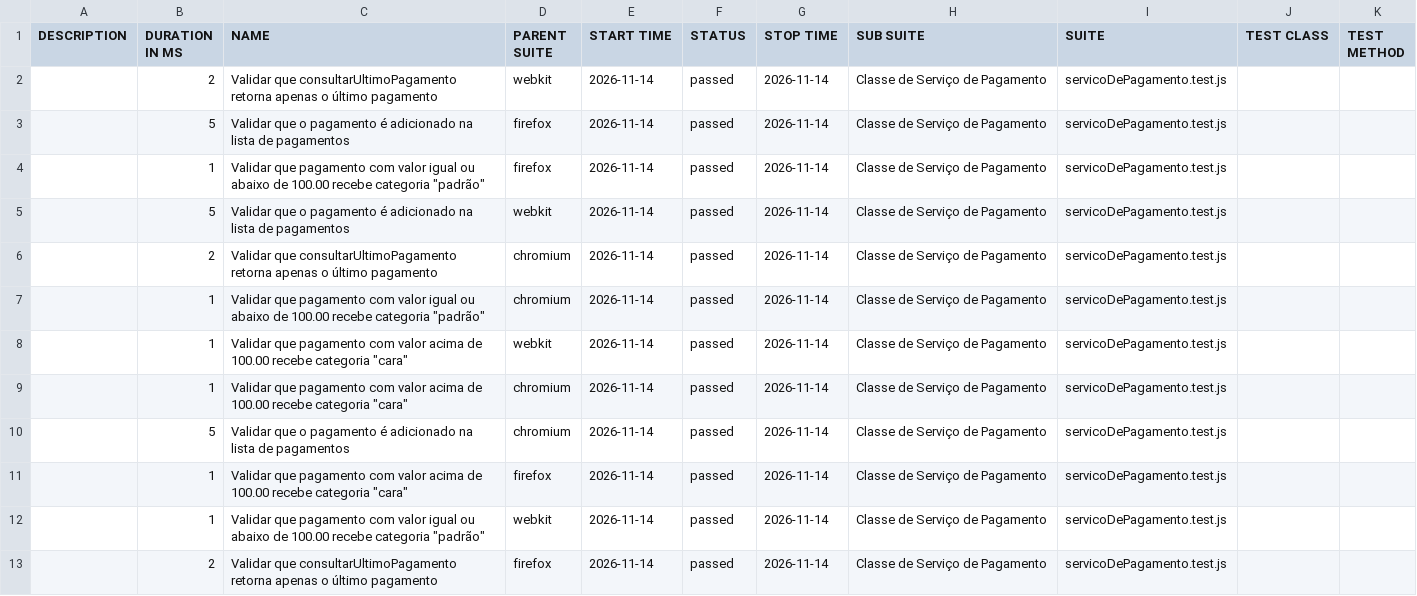
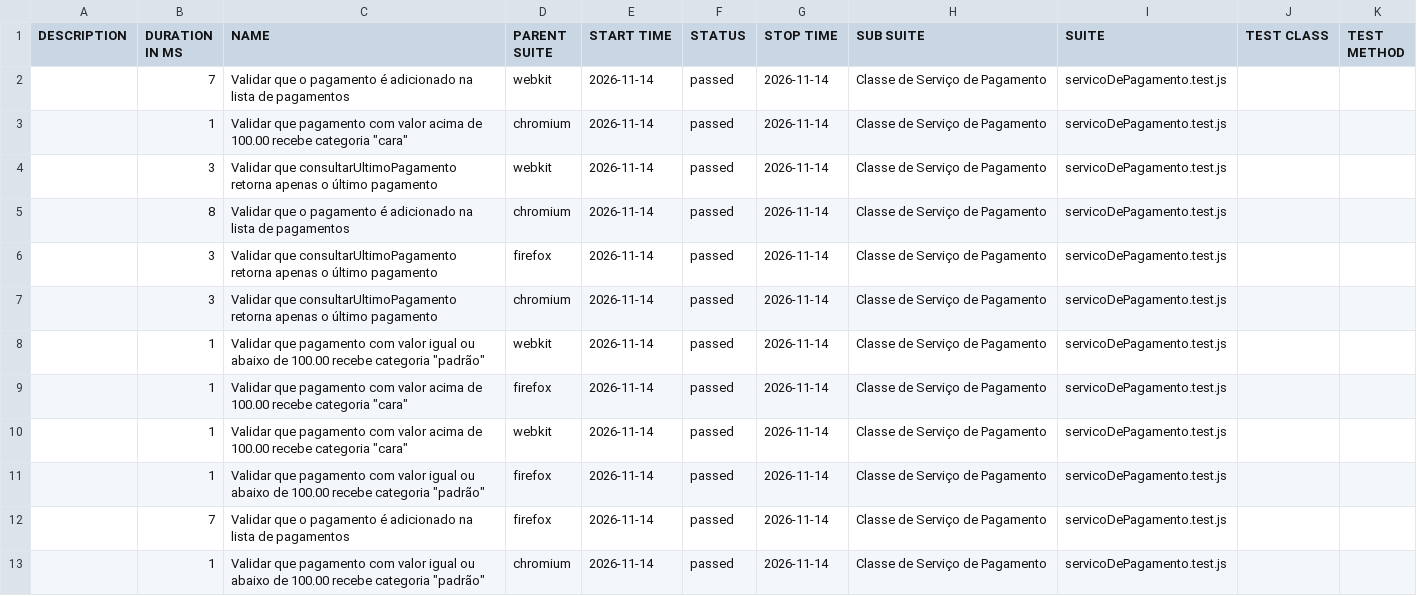
Before and after one commit to Pattyd08/trabalho-conclusao-ci, a CSV file: deploy/data/suites.csv, drawn as a sheet.

Commit message:
deploy: 3a88e52776d48c73abc2d0bb24ecb81035bb7684

```diff
--- a/deploy/data/suites.csv
+++ b/deploy/data/suites.csv
@@ -1,13 +1,13 @@
 "DESCRIPTION","DURATION IN MS","NAME","PARENT SUITE","START TIME","STATUS","STOP TIME","SUB SUITE","SUITE","TEST CLASS","TEST METHOD"
-"","2","Validar que consultarUltimoPagamento retorna apenas o último pagamento","webkit","2026-11-14","passed","2026-11-14","Classe de Serviço de Pagamento","servicoDePagamento.test.js","",""
-"","5","Validar que o pagamento é adicionado na lista de pagamentos","firefox","2026-11-14","passed","2026-11-14","Classe de Serviço de Pagamento","servicoDePagamento.test.js","",""
+"","7","Validar que o pagamento é adicionado na lista de pagamentos","webkit","2026-11-14","passed","2026-11-14","Classe de Serviço de Pagamento","servicoDePagamento.test.js","",""
+"","1","Validar que pagamento com valor acima de 100.00 recebe categoria ""cara""","chromium","2026-11-14","passed","2026-11-14","Classe de Serviço de Pagamento","servicoDePagamento.test.js","",""
+"","3","Validar que consultarUltimoPagamento retorna apenas o último pagamento","webkit","2026-11-14","passed","2026-11-14","Classe de Serviço de Pagamento","servicoDePagamento.test.js","",""
+"","8","Validar que o pagamento é adicionado na lista de pagamentos","chromium","2026-11-14","passed","2026-11-14","Classe de Serviço de Pagamento","servicoDePagamento.test.js","",""
+"","3","Validar que consultarUltimoPagamento retorna apenas o último pagamento","firefox","2026-11-14","passed","2026-11-14","Classe de Serviço de Pagamento","servicoDePagamento.test.js","",""
+"","3","Validar que consultarUltimoPagamento retorna apenas o último pagamento","chromium","2026-11-14","passed","2026-11-14","Classe de Serviço de Pagamento","servicoDePagamento.test.js","",""
+"","1","Validar que pagamento com valor igual ou abaixo de 100.00 recebe categoria ""padrão""","webkit","2026-11-14","passed","2026-11-14","Classe de Serviço de Pagamento","servicoDePagamento.test.js","",""
+"","1","Validar que pagamento com valor acima de 100.00 recebe categoria ""cara""","firefox","2026-11-14","passed","2026-11-14","Classe de Serviço de Pagamento","servicoDePagamento.test.js","",""
+"","1","Validar que pagamento com valor acima de 100.00 recebe categoria ""cara""","webkit","2026-11-14","passed","2026-11-14","Classe de Serviço de Pagamento","servicoDePagamento.test.js","",""
 "","1","Validar que pagamento com valor igual ou abaixo de 100.00 recebe categoria ""padrão""","firefox","2026-11-14","passed","2026-11-14","Classe de Serviço de Pagamento","servicoDePagamento.test.js","",""
-"","5","Validar que o pagamento é adicionado na lista de pagamentos","webkit","2026-11-14","passed","2026-11-14","Classe de Serviço de Pagamento","servicoDePagamento.test.js","",""
-"","2","Validar que consultarUltimoPagamento retorna apenas o último pagamento","chromium","2026-11-14","passed","2026-11-14","Classe de Serviço de Pagamento","servicoDePagamento.test.js","",""
+"","7","Validar que o pagamento é adicionado na lista de pagamentos","firefox","2026-11-14","passed","2026-11-14","Classe de Serviço de Pagamento","servicoDePagamento.test.js","",""
 "","1","Validar que pagamento com valor igual ou abaixo de 100.00 recebe categoria ""padrão""","chromium","2026-11-14","passed","2026-11-14","Classe de Serviço de Pagamento","servicoDePagamento.test.js","",""
-"","1","Validar que pagamento com valor acima de 100.00 recebe categoria ""cara""","webkit","2026-11-14","passed","2026-11-14","Classe de Serviço de Pagamento","servicoDePagamento.test.js","",""
-"","1","Validar que pagamento com valor acima de 100.00 recebe categoria ""cara""","chromium","2026-11-14","passed","2026-11-14","Classe de Serviço de Pagamento","servicoDePagamento.test.js","",""
-"","5","Validar que o pagamento é adicionado na lista de pagamentos","chromium","2026-11-14","passed","2026-11-14","Classe de Serviço de Pagamento","servicoDePagamento.test.js","",""
-"","1","Validar que pagamento com valor acima de 100.00 recebe categoria ""cara""","firefox","2026-11-14","passed","2026-11-14","Classe de Serviço de Pagamento","servicoDePagamento.test.js","",""
-"","1","Validar que pagamento com valor igual ou abaixo de 100.00 recebe categoria ""padrão""","webkit","2026-11-14","passed","2026-11-14","Classe de Serviço de Pagamento","servicoDePagamento.test.js","",""
-"","2","Validar que consultarUltimoPagamento retorna apenas o último pagamento","firefox","2026-11-14","passed","2026-11-14","Classe de Serviço de Pagamento","servicoDePagamento.test.js","",""
```
Also changed, not shown: 45 other files.
